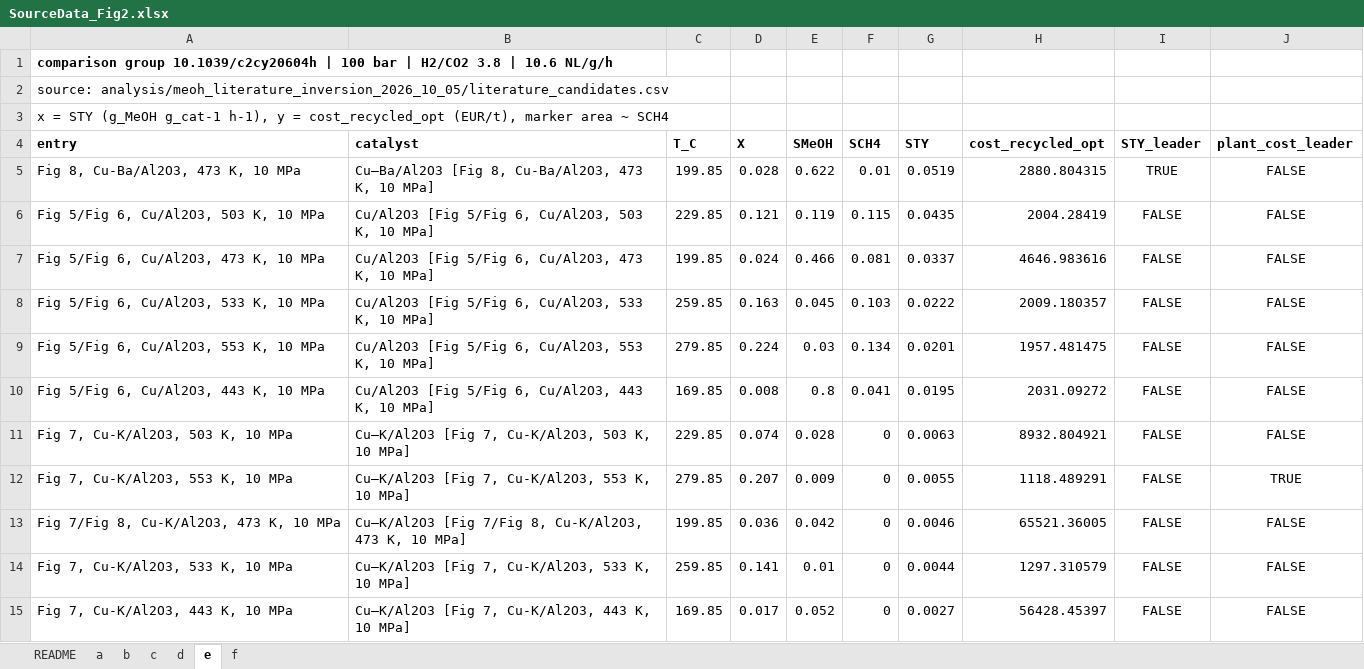
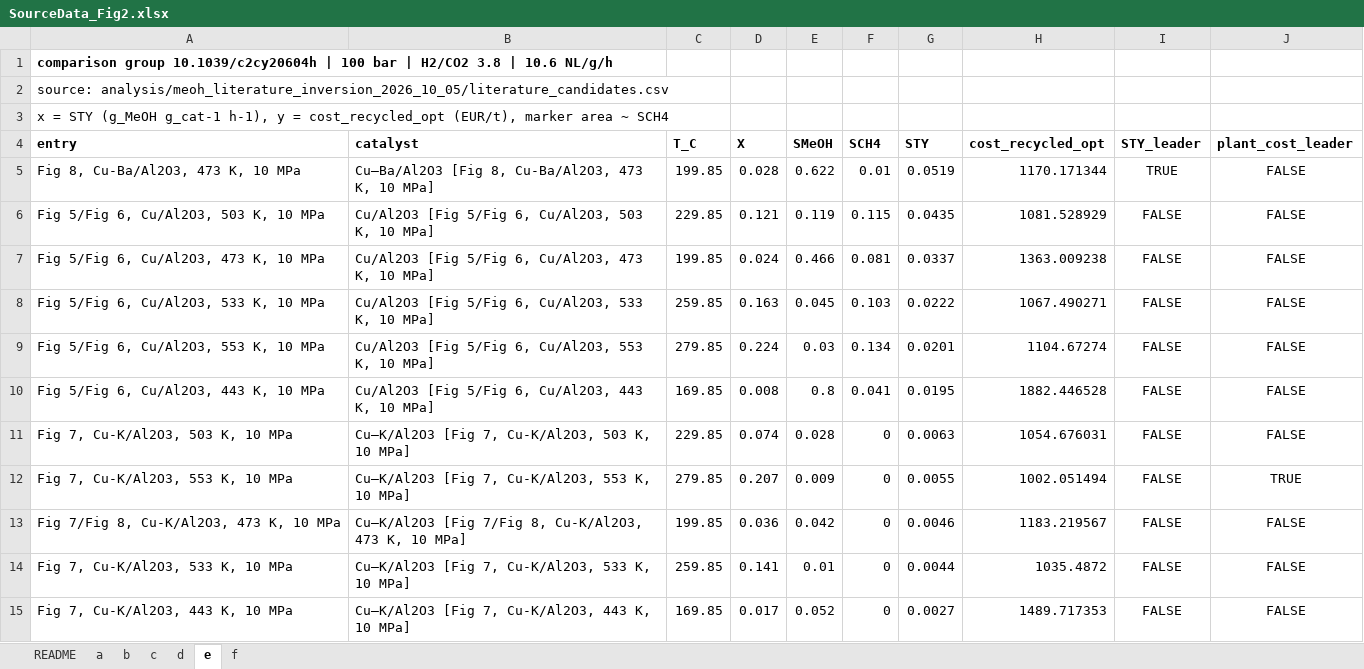
Before and after one commit to stloendays/Catalyst-Essay, an Excel workbook: source_data/SourceData_Fig2.xlsx, sheet e, drawn as a sheet; values as stored, in another font and other column widths than the file's, no borders; the diff names each change by its address in the sheet, - before the commit and + after, or states it on an @@ line.

```diff
--- a/source_data/SourceData_Fig2.xlsx (sheet e)
+++ b/source_data/SourceData_Fig2.xlsx (sheet e)
-H5 (cost_recycled_opt): 2880.804315
+H5 (cost_recycled_opt): 1170.171344
-H6 (cost_recycled_opt): 2004.28419
+H6 (cost_recycled_opt): 1081.528929
-H7 (cost_recycled_opt): 4646.983616
+H7 (cost_recycled_opt): 1363.009238
-H8 (cost_recycled_opt): 2009.180357
+H8 (cost_recycled_opt): 1067.490271
-H9 (cost_recycled_opt): 1957.481475
+H9 (cost_recycled_opt): 1104.67274
-H10 (cost_recycled_opt): 2031.09272
+H10 (cost_recycled_opt): 1882.446528
-H11 (cost_recycled_opt): 8932.804921
+H11 (cost_recycled_opt): 1054.676031
-H12 (cost_recycled_opt): 1118.489291
+H12 (cost_recycled_opt): 1002.051494
-H13 (cost_recycled_opt): 65521.36005
+H13 (cost_recycled_opt): 1183.219567
-H14 (cost_recycled_opt): 1297.310579
+H14 (cost_recycled_opt): 1035.4872
-H15 (cost_recycled_opt): 56428.45397
+H15 (cost_recycled_opt): 1489.717353
```
Also changed, not shown: sheet b, sheet d, source_data/SourceData_EDFig2.xlsx, source_data/SourceData_EDFig3.xlsx, 54 other files.
